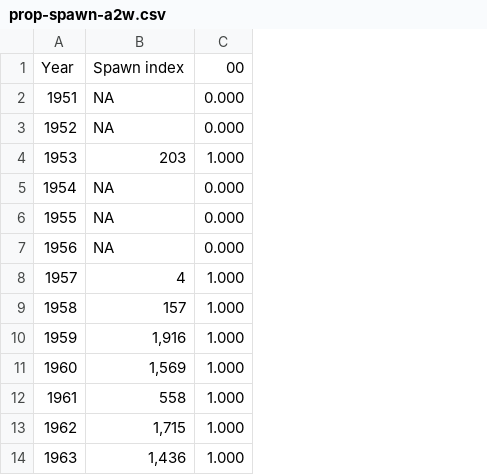
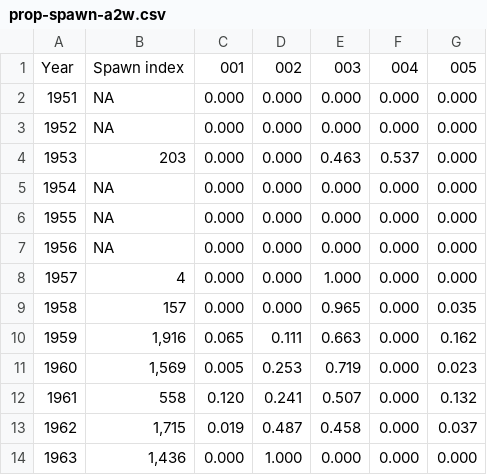
Before and after one commit to pbs-assess/herringsr, a CSV file: data/prop-spawn-a2w.csv, drawn as a sheet; only a part is shown; removed rows and columns are numbered as before the commit, all else as after; the diff names each change by its address in the sheet, - before the commit and + after, or states it on an @@ line.

Commit message:
Update proportion spawn by Section for minors and special

```diff
--- a/data/prop-spawn-a2w.csv
+++ b/data/prop-spawn-a2w.csv
-column C, rows 1-14: 00 | 0.000 | 0.000 | 1.000 | 0.000 | 0.000 | 0.000 | 1.000 | 1.000 | 1.000 | 1.000 | 1.000 | 1.000 | 1.000
+column C, rows 1-14: 001 | 0.000 | 0.000 | 0.000 | 0.000 | 0.000 | 0.000 | 0.000 | 0.000 | 0.065 | 0.005 | 0.120 | 0.019 | 0.000
+column D, rows 1-14: 002 | 0.000 | 0.000 | 0.000 | 0.000 | 0.000 | 0.000 | 0.000 | 0.000 | 0.111 | 0.253 | 0.241 | 0.487 | 1.000
+column E, rows 1-14: 003 | 0.000 | 0.000 | 0.463 | 0.000 | 0.000 | 0.000 | 1.000 | 0.965 | 0.663 | 0.719 | 0.507 | 0.458 | 0.000
+column F, rows 1-14: 004 | 0.000 | 0.000 | 0.537 | 0.000 | 0.000 | 0.000 | 0.000 | 0.000 | 0.000 | 0.000 | 0.000 | 0.000 | 0.000
+column G, rows 1-14: 005 | 0.000 | 0.000 | 0.000 | 0.000 | 0.000 | 0.000 | 0.000 | 0.035 | 0.162 | 0.023 | 0.132 | 0.037 | 0.000
```
Also changed, not shown: data/prop-spawn-a10.csv, data/prop-spawn-a27.csv.
